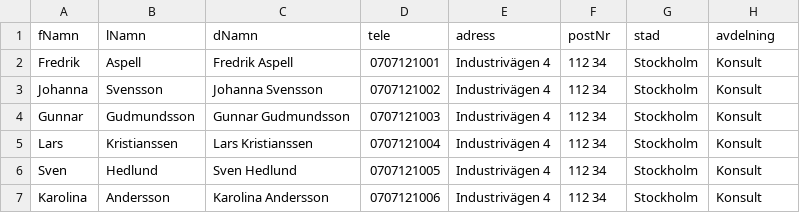
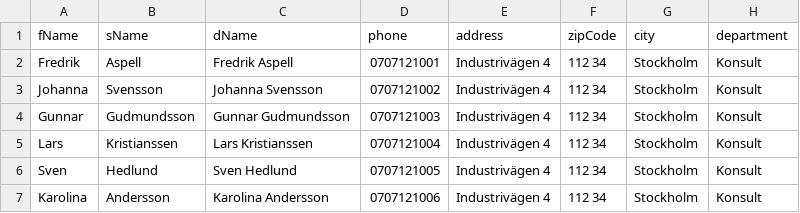
Before and after one commit to LcLz0/Powershell, a CSV file: Scenariolabb/userlist.csv (was Scenariolabb/anvandarlista.csv), drawn as a sheet; only a part is shown.

```diff
--- a/Scenariolabb/anvandarlista.csv
+++ b/Scenariolabb/userlist.csv
@@ -1,2 +1,2 @@
-fNamn,lNamn,dNamn,tele,adress,postNr,stad,avdelning
+fName,sName,dName,phone,address,zipCode,city,department
 Fredrik,Aspell,Fredrik Aspell,0707121001,Industrivägen 4,112 34,Stockholm,Konsult
```
Also changed, not shown: Scenariolabb/userlistTest.csv, 3 other files.
